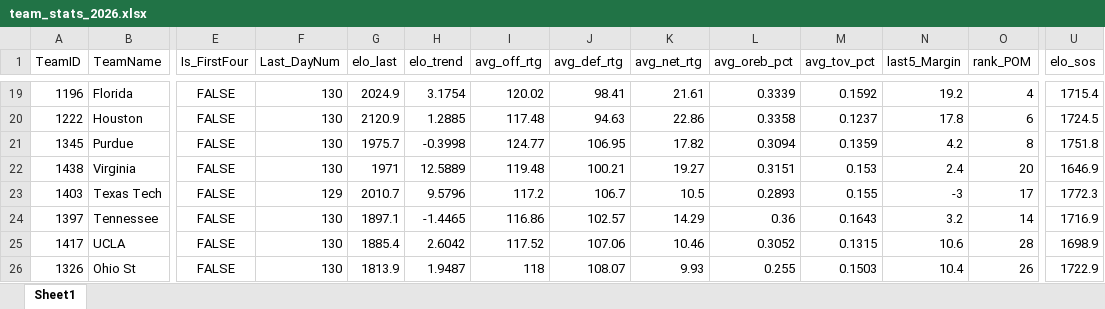
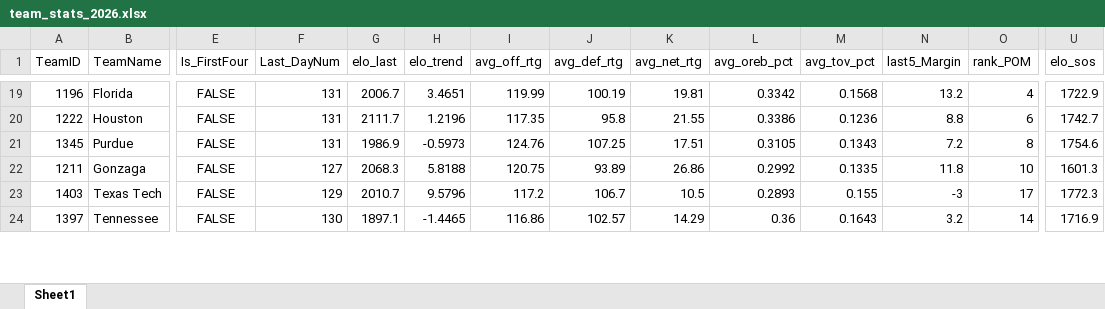
Before and after one commit to egomaniacsfantasy/EgomaniacsBracket, an Excel workbook: team_stats_2026.xlsx, sheet Sheet1, drawn as a sheet; only a part is shown, gaps mark what is left out; values as stored, in another font and other column widths than the file's, no borders; removed rows and columns are numbered as before the commit, all else as after; rows hold the shown columns only; the diff covers the shown part only; the diff names each change by its address in the sheet, - before the commit and + after, or states it on an @@ line.

```diff
--- a/team_stats_2026.xlsx (sheet Sheet1)
+++ b/team_stats_2026.xlsx (sheet Sheet1)
-F19:F21 (Last_DayNum): 130
+F19:F21 (Last_DayNum): 131
-G19 (elo_last): 2024.9
+G19 (elo_last): 2006.7
-H19 (elo_trend): 3.1754
+H19 (elo_trend): 3.4651
-I19 (avg_off_rtg): 120.02
+I19 (avg_off_rtg): 119.99
-J19 (avg_def_rtg): 98.41
+J19 (avg_def_rtg): 100.19
-K19 (avg_net_rtg): 21.61
+K19 (avg_net_rtg): 19.81
-L19 (avg_oreb_pct): 0.3339
+L19 (avg_oreb_pct): 0.3342
-M19 (avg_tov_pct): 0.1592
+M19 (avg_tov_pct): 0.1568
-N19 (last5_Margin): 19.2
+N19 (last5_Margin): 13.2
-U19 (elo_sos): 1715.4
+U19 (elo_sos): 1722.9
-G20 (elo_last): 2120.9
+G20 (elo_last): 2111.7
-H20 (elo_trend): 1.2885
+H20 (elo_trend): 1.2196
-I20 (avg_off_rtg): 117.48
+I20 (avg_off_rtg): 117.35
-J20 (avg_def_rtg): 94.63
+J20 (avg_def_rtg): 95.8
-K20 (avg_net_rtg): 22.86
+K20 (avg_net_rtg): 21.55
-L20 (avg_oreb_pct): 0.3358
+L20 (avg_oreb_pct): 0.3386
-M20 (avg_tov_pct): 0.1237
+M20 (avg_tov_pct): 0.1236
-N20 (last5_Margin): 17.8
+N20 (last5_Margin): 8.8
-U20 (elo_sos): 1724.5
+U20 (elo_sos): 1742.7
-G21 (elo_last): 1975.7
+G21 (elo_last): 1986.9
-H21 (elo_trend): -0.3998
+H21 (elo_trend): -0.5973
-I21 (avg_off_rtg): 124.77
+I21 (avg_off_rtg): 124.76
-J21 (avg_def_rtg): 106.95
+J21 (avg_def_rtg): 107.25
-K21 (avg_net_rtg): 17.82
+K21 (avg_net_rtg): 17.51
-L21 (avg_oreb_pct): 0.3094
+L21 (avg_oreb_pct): 0.3105
-M21 (avg_tov_pct): 0.1359
+M21 (avg_tov_pct): 0.1343
-N21 (last5_Margin): 4.2
+N21 (last5_Margin): 7.2
-U21 (elo_sos): 1751.8
+U21 (elo_sos): 1754.6
-row 22: 1438 | Virginia | FALSE | 130 | 1971 | 12.5889 | 119.48 | 100.21 | 19.27 | 0.3151 | 0.153 | 2.4 | 20 | 1646.9
+row 22: 1211 | Gonzaga | FALSE | 127 | 2068.3 | 5.8188 | 120.75 | 93.89 | 26.86 | 0.2992 | 0.1335 | 11.8 | 10 | 1601.3
-row 25: 1417 | UCLA | FALSE | 130 | 1885.4 | 2.6042 | 117.52 | 107.06 | 10.46 | 0.3052 | 0.1315 | 10.6 | 28 | 1698.9
-row 26: 1326 | Ohio St | FALSE | 130 | 1813.9 | 1.9487 | 118 | 108.07 | 9.93 | 0.255 | 0.1503 | 10.4 | 26 | 1722.9
```
Also changed, not shown: 23 added rows, 21 removed rows and 109 edited cells elsewhere in this sheet, 2026_bracket_preds.xlsx, 16 other files.
